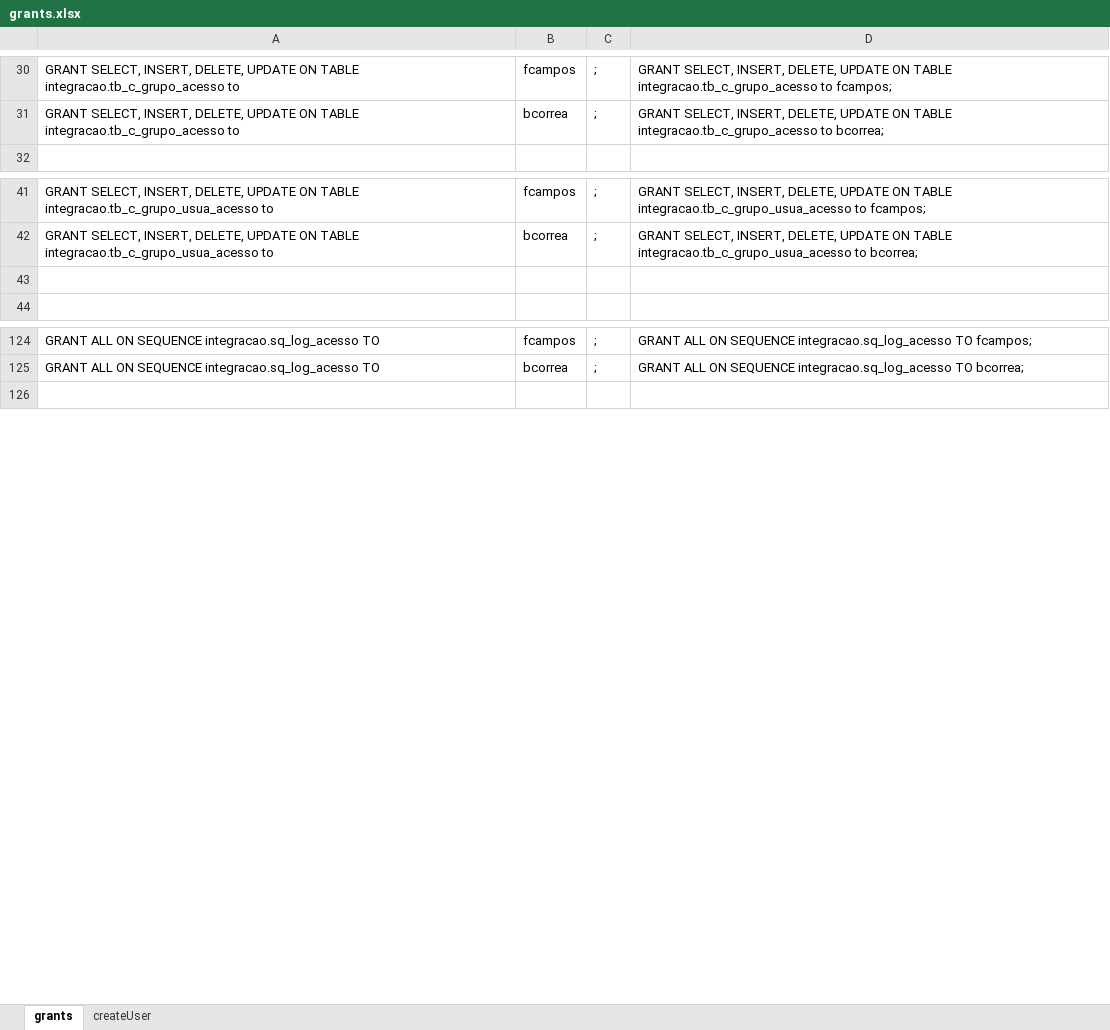
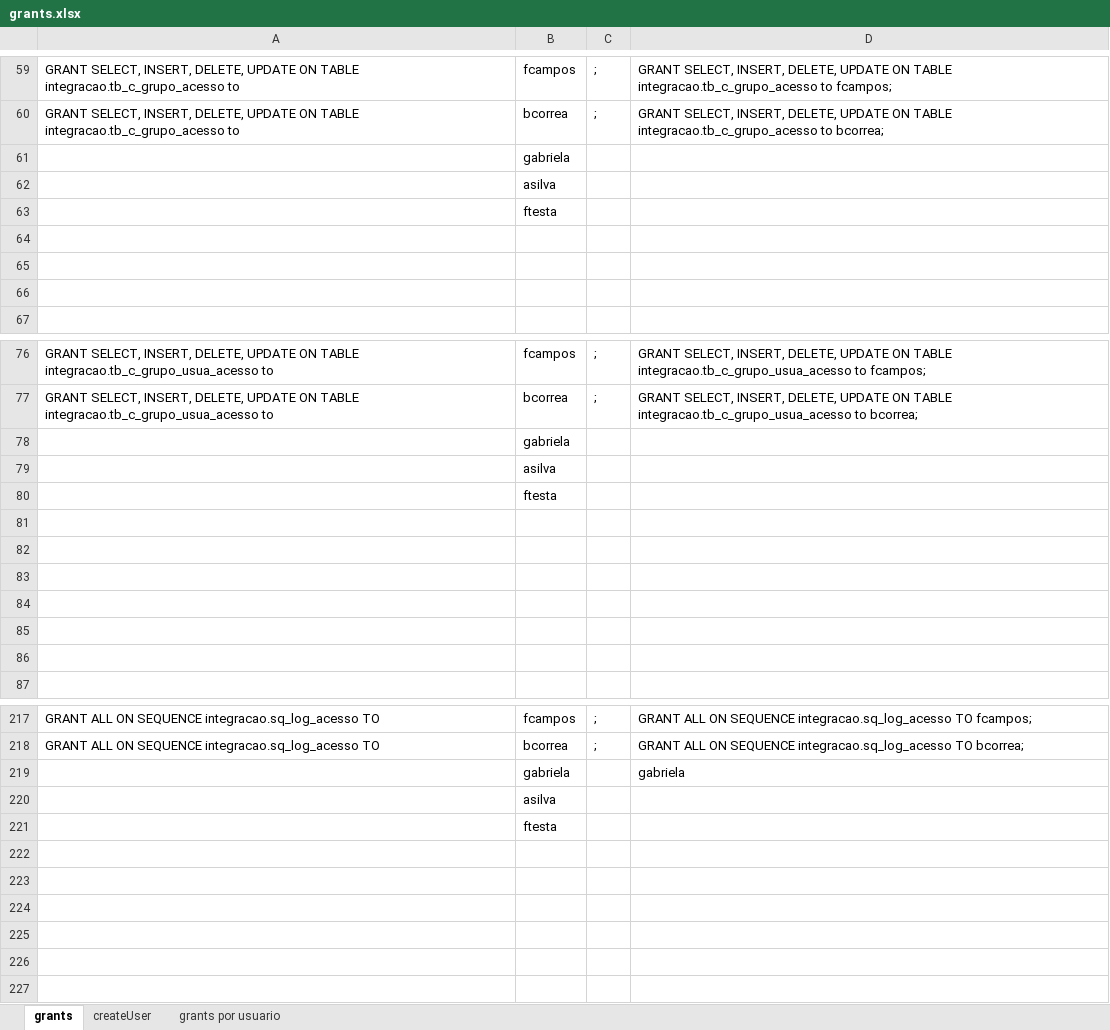
Before and after one commit to evaldo/solusremoto, an Excel workbook: script_base_dados/grants.xlsx, sheet grants, drawn as a sheet; only a part is shown, gaps mark what is left out; values as stored, in another font and other column widths than the file's, no borders; the diff covers the shown part only; the diff names each change by its address in the sheet, - before the commit and + after, or states it on an @@ line.

```diff
--- a/script_base_dados/grants.xlsx (sheet grants)
+++ b/script_base_dados/grants.xlsx (sheet grants)
+sheet tab: grants por usuario
+row 61:  | gabriela
+row 62:  | asilva
+row 63:  | ftesta
+row 64: (empty)
+row 65: (empty)
+row 66: (empty)
+row 78:  | gabriela
+row 79:  | asilva
+row 80:  | ftesta
+row 81: (empty)
+row 82: (empty)
+row 83: (empty)
+row 84: (empty)
+row 85: (empty)
+row 219:  | gabriela |  | gabriela
+row 220:  | asilva
+row 221:  | ftesta
+row 222: (empty)
+row 223: (empty)
+row 224: (empty)
+row 225: (empty)
+row 226: (empty)
```
Also changed, not shown: 105 added rows elsewhere in this sheet, formulas that keep their value, 12 other files.
